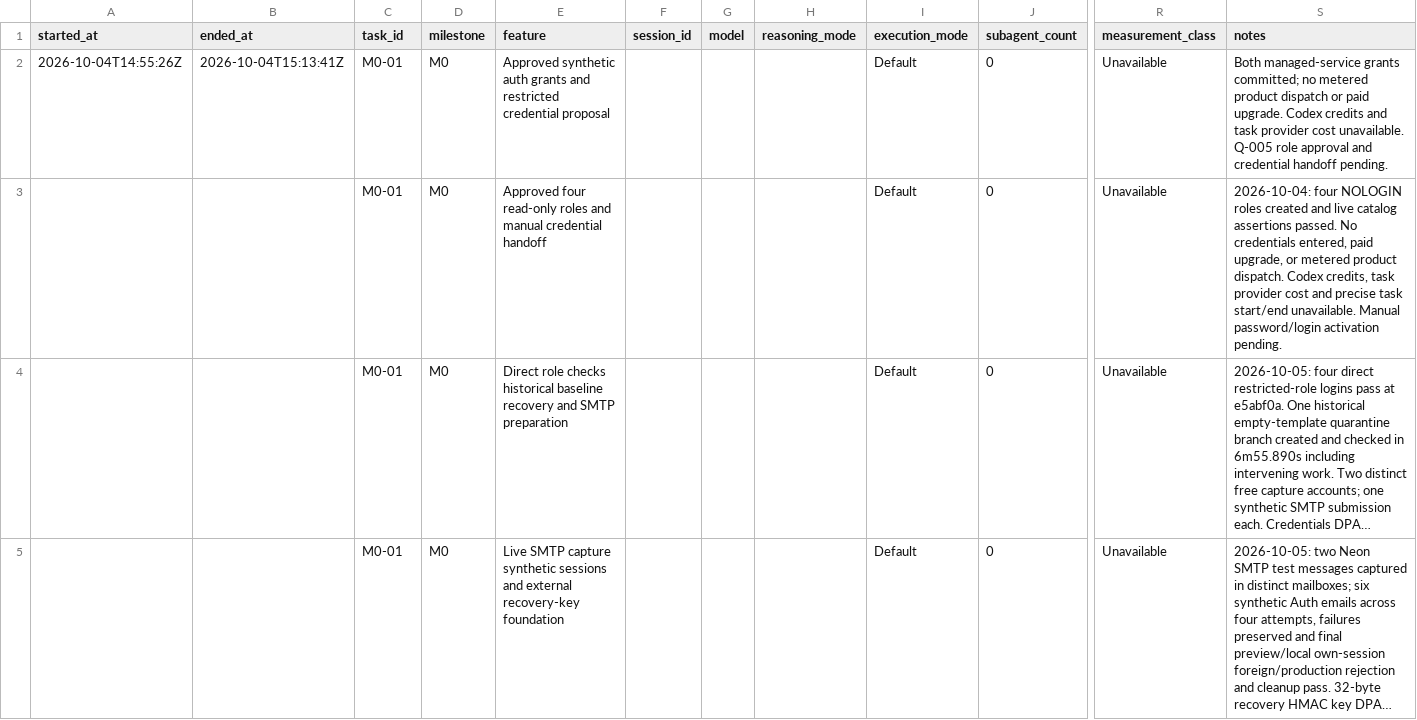
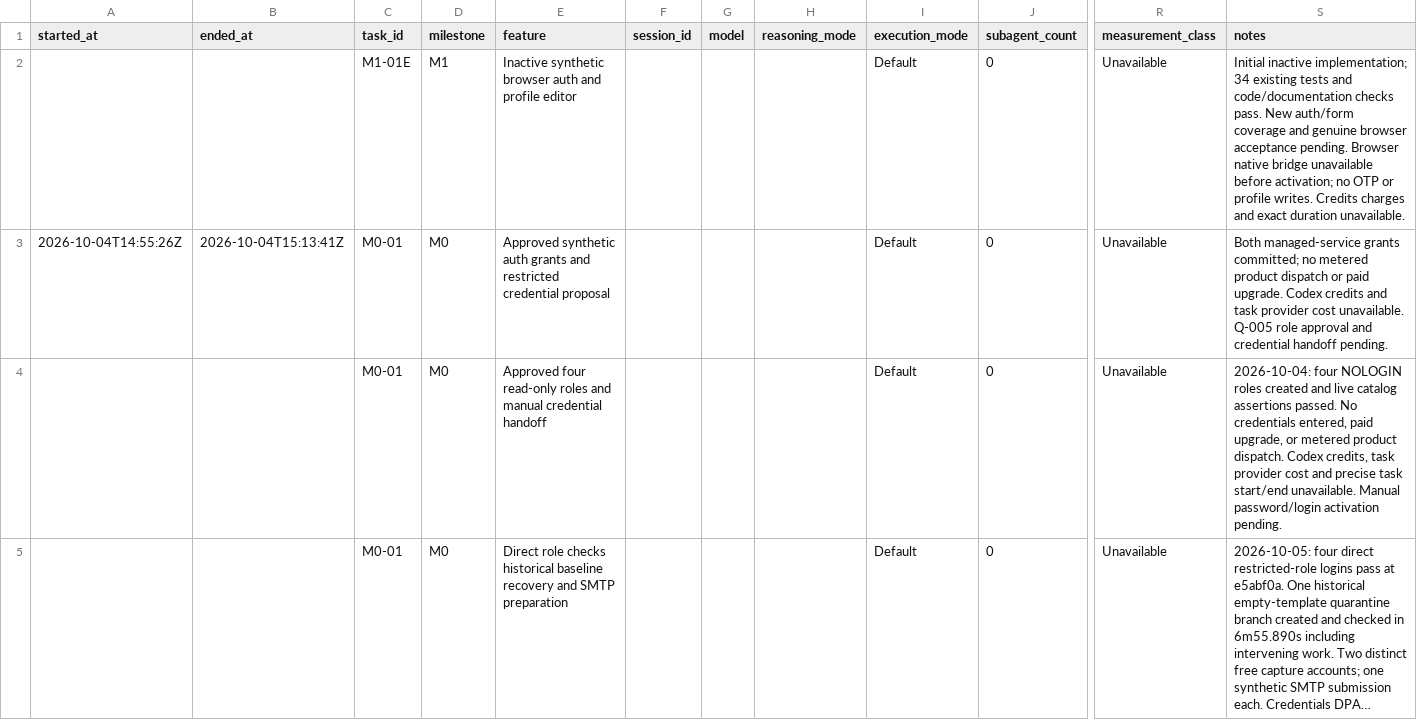
Before and after one commit to finallyaiagency/groundbnb, a CSV file: implementation-usage.csv, drawn as a sheet; only a part is shown, gaps mark what is left out; the shorter side is filled out with more unchanged rows; long unchanged cells end in …; rows hold the shown columns only; the diff names each change by its address in the sheet, - before the commit and + after, or states it on an @@ line.

Commit message:
Add inactive synthetic browser sign-in and profile editor

```diff
--- a/implementation-usage.csv
+++ b/implementation-usage.csv
+row 2:  |  | M1-01E | M1 | Inactive synthetic browser auth and profile editor |  |  |  | Default | 0 | Unavailable | Initial inactive implementation; 34 existing tests and code/documentation checks pass. New auth/form coverage and genuine browser acceptance pending. Browser native bridge unavailable before activation; no OTP or profile writes. Credits charges and exact duration unavailable.
```
Also changed, not shown: docs/ledger.csv, 12 other files.
